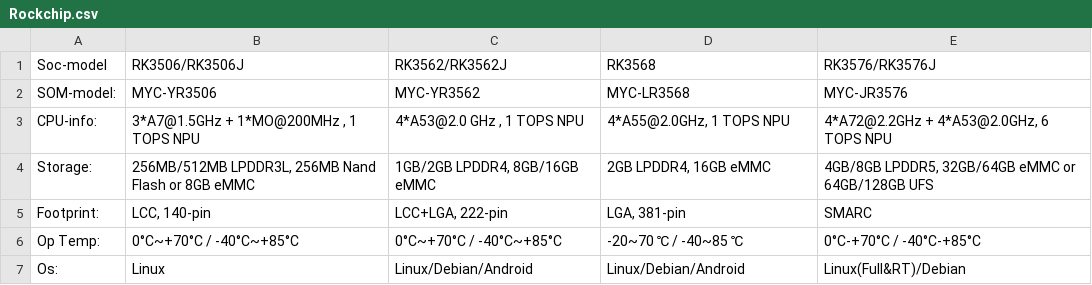
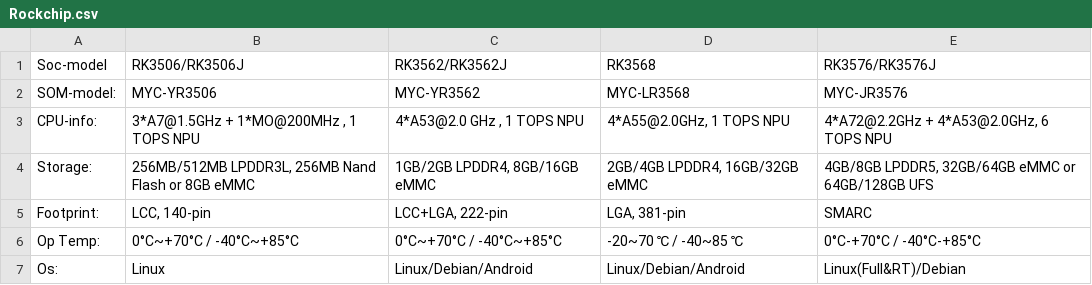
Before and after one commit to joeshuas08-lab/embeded-system-docs, a CSV file: Products/system_on_module/Rockchip.csv, drawn as a sheet.

```diff
--- a/Products/system_on_module/Rockchip.csv
+++ b/Products/system_on_module/Rockchip.csv
@@ -3,3 +3,3 @@ SOM-model:,MYC-YR3506,MYC-YR3562,MYC-LR3568,MYC-JR3576
 CPU-info:,"3*A7@1.5GHz + 1*MO@200MHz , 1 TOPS NPU","4*A53@2.0 GHz , 1 TOPS NPU","4*A55@2.0GHz, 1 TOPS NPU","4*A72@2.2GHz + 4*A53@2.0GHz,  6 TOPS NPU"
-Storage:,"256MB/512MB LPDDR3L, 256MB Nand Flash or 8GB eMMC ","1GB/2GB LPDDR4, 8GB/16GB eMMC ","2GB LPDDR4, 16GB eMMC","4GB/8GB LPDDR5, 32GB/64GB eMMC or 64GB/128GB UFS "
+Storage:,"256MB/512MB LPDDR3L, 256MB Nand Flash or 8GB eMMC ","1GB/2GB LPDDR4, 8GB/16GB eMMC ","2GB/4GB LPDDR4, 16GB/32GB eMMC","4GB/8GB LPDDR5, 32GB/64GB eMMC or 64GB/128GB UFS "
 Footprint:,"LCC, 140-pin ","LCC+LGA, 222-pin ","LGA, 381-pin",SMARC
```
Also changed, not shown: Products/system_on_module/NXP.csv, Products/system_on_module/ST.csv, 3 other files.
